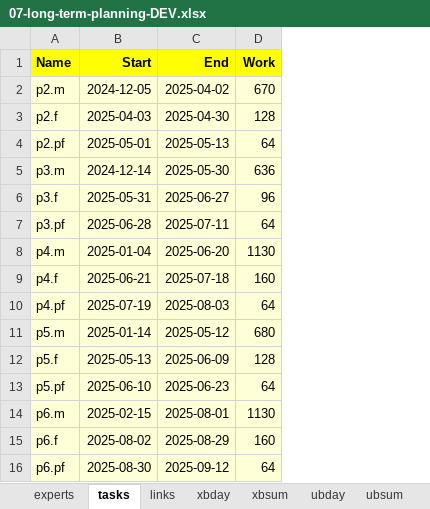
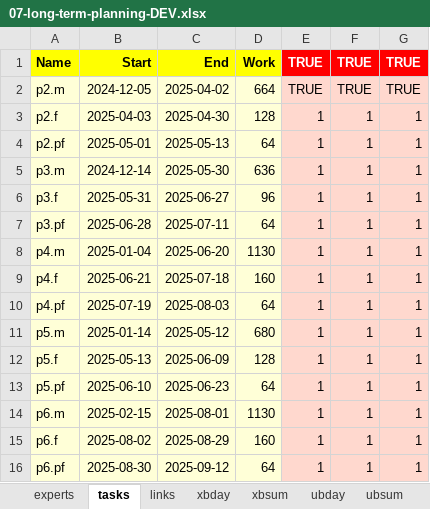
Before and after one commit to romz-pl/yumbo, an Excel workbook: ampl-data-input-excel/07-long-term-planning-DEV/07-long-term-planning-DEV.xlsx, sheet tasks, drawn as a sheet; values as stored, in another font and other column widths than the file's, no borders; the diff names each change by its address in the sheet, - before the commit and + after, or states it on an @@ line.

```diff
--- a/ampl-data-input-excel/07-long-term-planning-DEV/07-long-term-planning-DEV.xlsx (sheet tasks)
+++ b/ampl-data-input-excel/07-long-term-planning-DEV/07-long-term-planning-DEV.xlsx (sheet tasks)
+column E, rows 1-16: TRUE | TRUE | 1 | 1 | 1 | 1 | 1 | 1 | 1 | 1 | 1 | 1 | 1 | 1 | 1 | 1
+column F, rows 1-16: TRUE | TRUE | 1 | 1 | 1 | 1 | 1 | 1 | 1 | 1 | 1 | 1 | 1 | 1 | 1 | 1
+column G, rows 1-16: TRUE | TRUE | 1 | 1 | 1 | 1 | 1 | 1 | 1 | 1 | 1 | 1 | 1 | 1 | 1 | 1
-D2: 670
+D2: 664
```
Also changed, not shown: sheet invoicing periods bounds, sheet xbday, sheet links, sheet experts, sheet invoicing periods, sheet public holidays, 4 more sheets, 1 other file.
